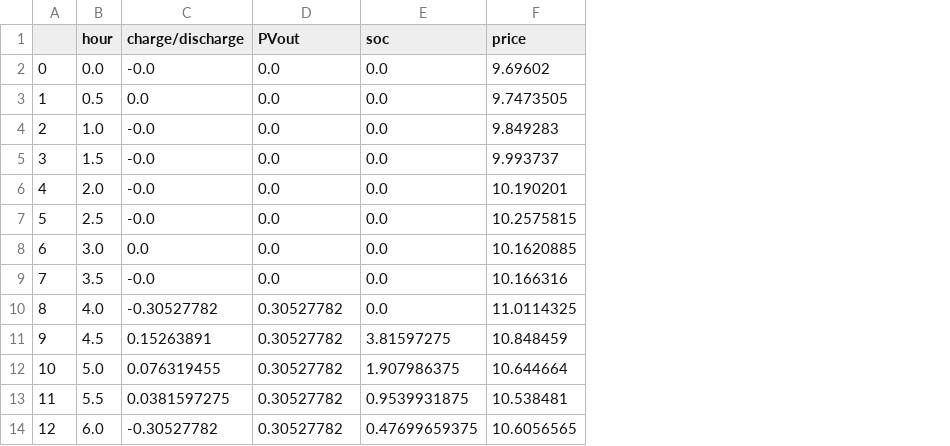
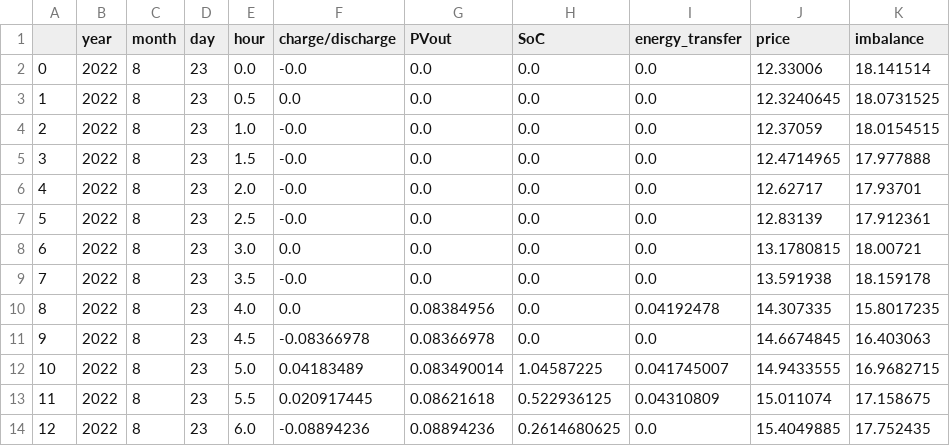
Before and after one commit to SmartGridLab/battery-control-by-reinforcement-learning, a CSV file: Battery-Control-By-Reinforcement-Learning/result_data.csv, drawn as a sheet; only a part is shown; removed rows and columns are numbered as before the commit, all else as after; the diff covers the shown part only; the diff names each change by its address in the sheet, - before the commit and + after, or states it on an @@ line.

```diff
--- a/Battery-Control-By-Reinforcement-Learning/result_data.csv
+++ b/Battery-Control-By-Reinforcement-Learning/result_data.csv
+column B (year), rows 2-14: all 2022
+column C (month), rows 2-14: all 8
+column D (day), rows 2-14: all 23
-column E (soc), rows 2-14: 0.0 | 0.0 | 0.0 | 0.0 | 0.0 | 0.0 | 0.0 | 0.0 | 0.0 | 3.81597275 | 1.907986375 | 0.9539931875 | 0.47699659375
+column H (SoC), rows 2-14: 0.0 | 0.0 | 0.0 | 0.0 | 0.0 | 0.0 | 0.0 | 0.0 | 0.0 | 0.0 | 1.04587225 | 0.522936125 | 0.2614680625
+column I (energy_transfer), rows 2-14: 0.0 | 0.0 | 0.0 | 0.0 | 0.0 | 0.0 | 0.0 | 0.0 | 0.04192478 | 0.0 | 0.041745007 | 0.04310809 | 0.0
+column K (imbalance), rows 2-14: 18.141514 | 18.0731525 | 18.0154515 | 17.977888 | 17.93701 | 17.912361 | 18.00721 | 18.159178 | 15.8017235 | 16.403063 | 16.9682715 | 17.158675 | 17.752435
-J2 (price): 9.69602
+J2 (price): 12.33006
-J3 (price): 9.7473505
+J3 (price): 12.3240645
-J4 (price): 9.849283
+J4 (price): 12.37059
-J5 (price): 9.993737
+J5 (price): 12.4714965
-J6 (price): 10.190201
+J6 (price): 12.62717
-J7 (price): 10.2575815
+J7 (price): 12.83139
-J8 (price): 10.1620885
+J8 (price): 13.1780815
-J9 (price): 10.166316
+J9 (price): 13.591938
-F10 (charge/discharge): -0.30527782
+F10 (charge/discharge): 0.0
-G10 (PVout): 0.30527782
+G10 (PVout): 0.08384956
-J10 (price): 11.0114325
+J10 (price): 14.307335
-F11 (charge/discharge): 0.15263891
+F11 (charge/discharge): -0.08366978
-G11 (PVout): 0.30527782
+G11 (PVout): 0.08366978
-J11 (price): 10.848459
+J11 (price): 14.6674845
-F12 (charge/discharge): 0.076319455
+F12 (charge/discharge): 0.04183489
-G12 (PVout): 0.30527782
+G12 (PVout): 0.083490014
-J12 (price): 10.644664
+J12 (price): 14.9433555
-F13 (charge/discharge): 0.0381597275
+F13 (charge/discharge): 0.020917445
-G13 (PVout): 0.30527782
+G13 (PVout): 0.08621618
-J13 (price): 10.538481
+J13 (price): 15.011074
-F14 (charge/discharge): -0.30527782
+F14 (charge/discharge): -0.08894236
-G14 (PVout): 0.30527782
+G14 (PVout): 0.08894236
-J14 (price): 10.6056565
+J14 (price): 15.4049885
```
Also changed, not shown: 94 edited cells elsewhere in this file, Battery-Control-By-Reinforcement-Learning/price_predict.csv, Battery-Control-By-Reinforcement-Learning/pv_predict.csv, 5 other files.
